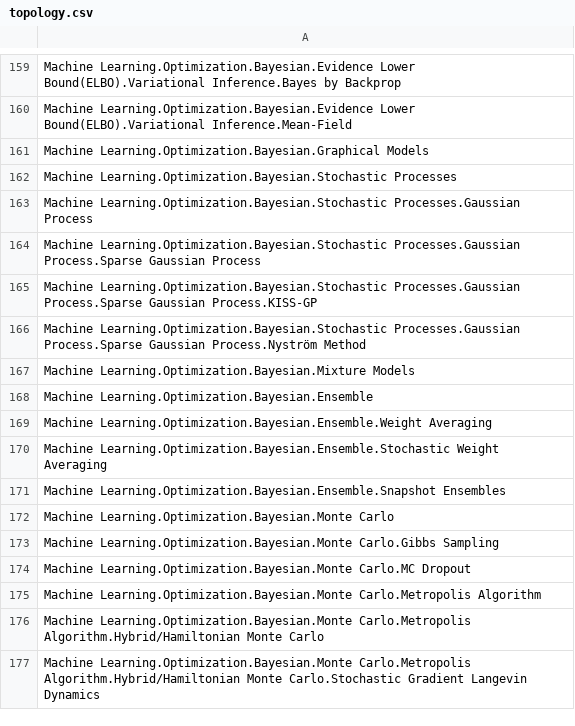
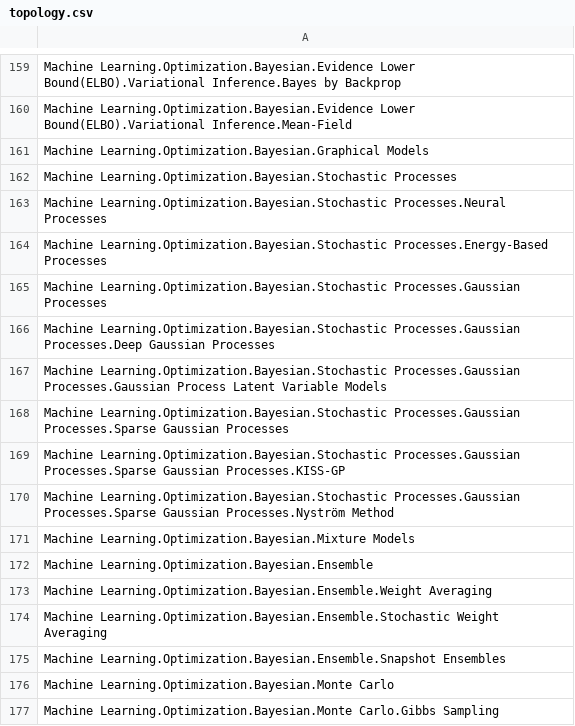
Before and after one commit to itskalvik/machine-learning-taxonomy, a CSV file: topology.csv, drawn as a sheet; only a part is shown, gaps mark what is left out; the shorter side is filled out with more unchanged rows.

Commit message:
Update topology.csv

```diff
--- a/topology.csv
+++ b/topology.csv
@@ -162,6 +162,10 @@ Machine Learning.Optimization.Bayesian.Graphical Models
 Machine Learning.Optimization.Bayesian.Stochastic Processes
-Machine Learning.Optimization.Bayesian.Stochastic Processes.Gaussian Process
-Machine Learning.Optimization.Bayesian.Stochastic Processes.Gaussian Process.Sparse Gaussian Process
-Machine Learning.Optimization.Bayesian.Stochastic Processes.Gaussian Process.Sparse Gaussian Process.KISS-GP
-Machine Learning.Optimization.Bayesian.Stochastic Processes.Gaussian Process.Sparse Gaussian Process.Nyström Method
+Machine Learning.Optimization.Bayesian.Stochastic Processes.Neural Processes
+Machine Learning.Optimization.Bayesian.Stochastic Processes.Energy-Based Processes
+Machine Learning.Optimization.Bayesian.Stochastic Processes.Gaussian Processes
+Machine Learning.Optimization.Bayesian.Stochastic Processes.Gaussian Processes.Deep Gaussian Processes
+Machine Learning.Optimization.Bayesian.Stochastic Processes.Gaussian Processes.Gaussian Process Latent Variable Models
+Machine Learning.Optimization.Bayesian.Stochastic Processes.Gaussian Processes.Sparse Gaussian Processes
+Machine Learning.Optimization.Bayesian.Stochastic Processes.Gaussian Processes.Sparse Gaussian Processes.KISS-GP
+Machine Learning.Optimization.Bayesian.Stochastic Processes.Gaussian Processes.Sparse Gaussian Processes.Nyström Method
 Machine Learning.Optimization.Bayesian.Mixture Models
```
